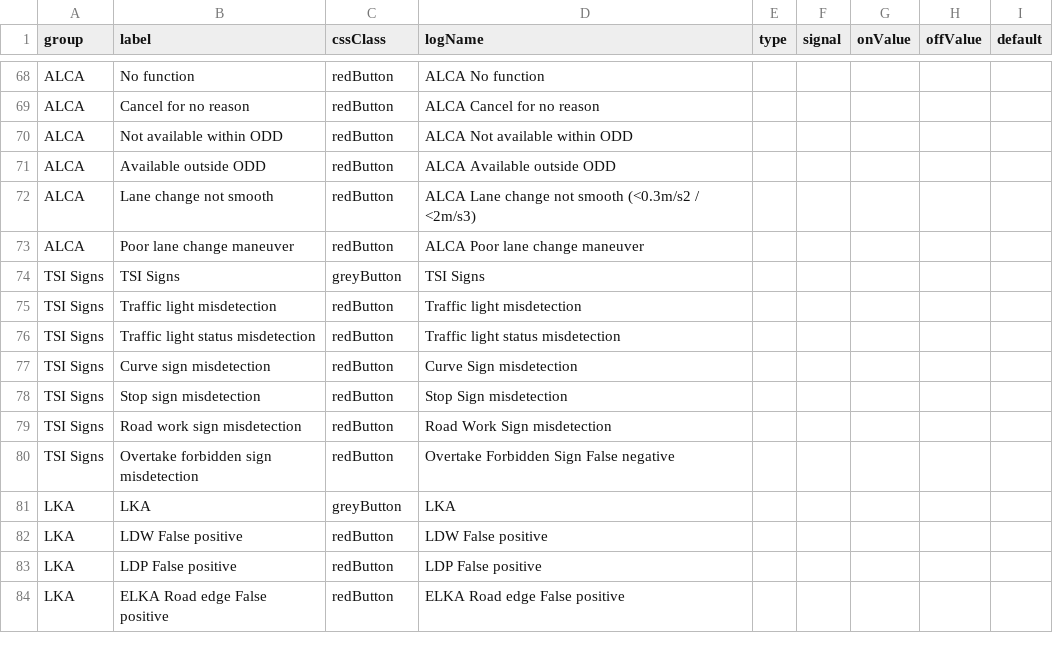
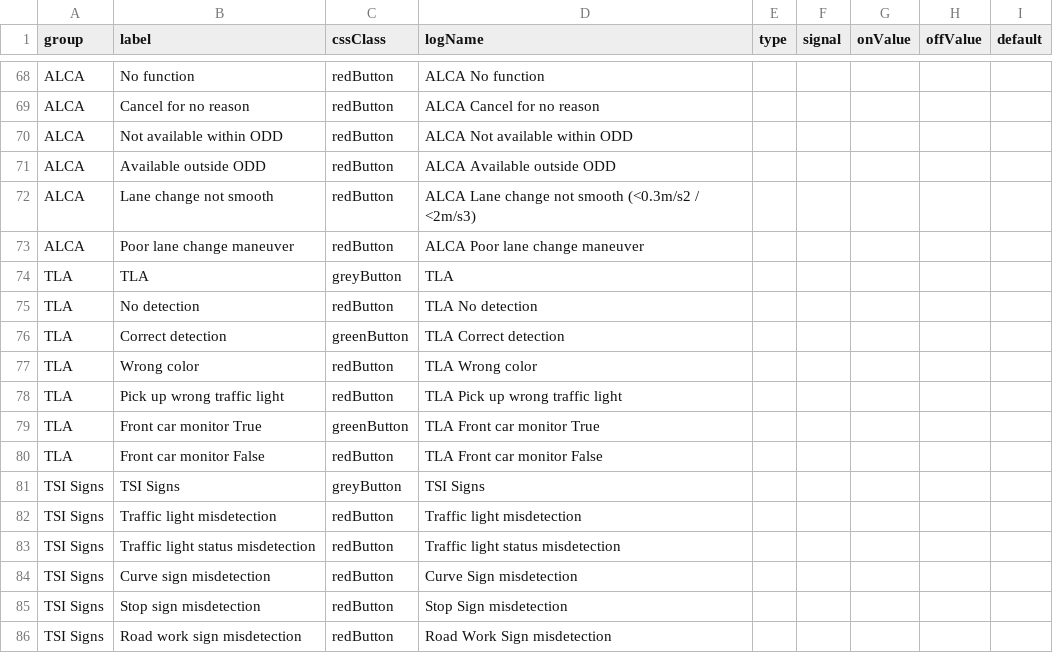
Before and after one commit to Lynoit/lynoit.github.io, a CSV file: KPI_buttons.csv, drawn as a sheet; only a part is shown, gaps mark what is left out; the shorter side is filled out with more unchanged rows; the diff names each change by its address in the sheet, - before the commit and + after, or states it on an @@ line.

Commit message:
Update KPI_buttons.csv

```diff
--- a/KPI_buttons.csv
+++ b/KPI_buttons.csv
+row 74: TLA | TLA | greyButton | TLA
+row 75: TLA | No detection | redButton | TLA No detection
+row 76: TLA | Correct detection | greenButton | TLA Correct detection
+row 77: TLA | Wrong color | redButton | TLA Wrong color
+row 78: TLA | Pick up wrong traffic light | redButton | TLA Pick up wrong traffic light
+row 79: TLA | Front car monitor True | greenButton | TLA Front car monitor True
+row 80: TLA | Front car monitor False | redButton | TLA Front car monitor False
```
